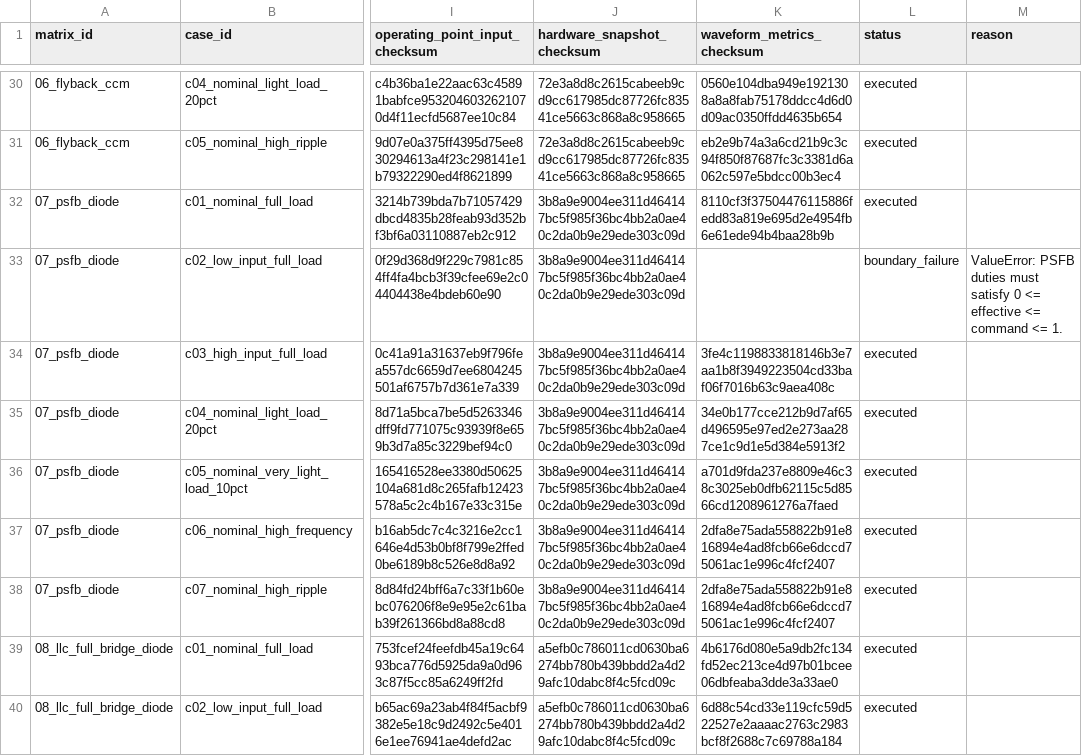
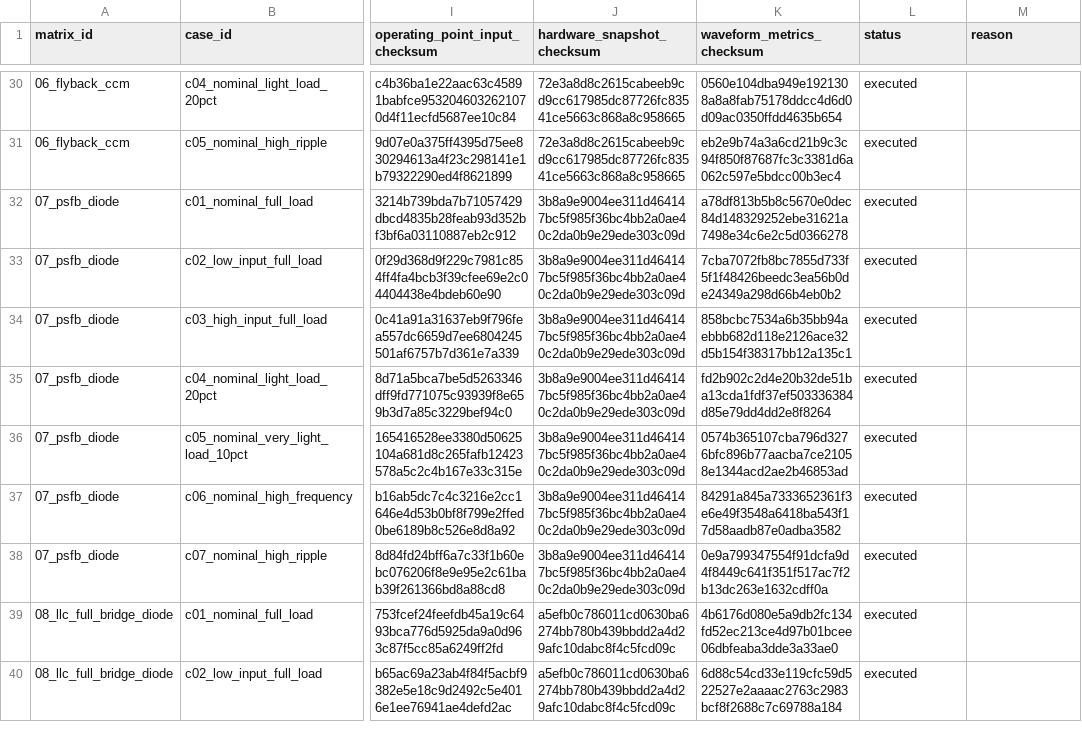
Before and after one commit to Lumia-Xiao/PE_CLAW1.0, a CSV file: Plan/active/final_acceptance_20260824/golden_baseline/replay_matrix.csv, drawn as a sheet; only a part is shown, gaps mark what is left out; the diff names each change by its address in the sheet, - before the commit and + after, or states it on an @@ line.

Commit message:
Step 12: regenerate repaired migration acceptance

```diff
--- a/Plan/active/final_acceptance_20260824/golden_baseline/replay_matrix.csv
+++ b/Plan/active/final_acceptance_20260824/golden_baseline/replay_matrix.csv
-K32 (waveform_metrics_checksum): 8110cf3f37504476115886fedd83a819e695d2e4954fb6e61ede94b4baa28b9b
+K32 (waveform_metrics_checksum): a78df813b5b8c5670e0dec84d148329252ebe31621a7498e34c6e2c5d0366278
-K33 (waveform_metrics_checksum): (empty)
+K33 (waveform_metrics_checksum): 7cba7072fb8bc7855d733f5f1f48426beedc3ea56b0de24349a298d66b4eb0b2
-L33 (status): boundary_failure
+L33 (status): executed
-M33 (reason): ValueError: PSFB duties must satisfy 0 <= effective <= command <= 1.
+M33 (reason): (empty)
-K34 (waveform_metrics_checksum): 3fe4c1198833818146b3e7aa1b8f3949223504cd33baf06f7016b63c9aea408c
+K34 (waveform_metrics_checksum): 858bcbc7534a6b35bb94aebbb682d118e2126ace32d5b154f38317bb12a135c1
-K35 (waveform_metrics_checksum): 34e0b177cce212b9d7af65d496595e97ed2e273aa287ce1c9d1e5d384e5913f2
+K35 (waveform_metrics_checksum): fd2b902c2d4e20b32de51ba13cda1fdf37ef503336384d85e79dd4dd2e8f8264
-K36 (waveform_metrics_checksum): a701d9fda237e8809e46c38c3025eb0dfb62115c5d8566cd1208961276a7faed
+K36 (waveform_metrics_checksum): 0574b365107cba796d3276bfc896b77aacba7ce21058e1344acd2ae2b46853ad
-K37 (waveform_metrics_checksum): 2dfa8e75ada558822b91e816894e4ad8fcb66e6dccd75061ac1e996c4fcf2407
+K37 (waveform_metrics_checksum): 84291a845a7333652361f3e6e49f3548a6418ba543f17d58aadb87e0adba3582
-K38 (waveform_metrics_checksum): 2dfa8e75ada558822b91e816894e4ad8fcb66e6dccd75061ac1e996c4fcf2407
+K38 (waveform_metrics_checksum): 0e9a799347554f91dcfa9d4f8449c641f351f517ac7f2b13dc263e1632cdff0a
```
Also changed, not shown: 9 other files.
